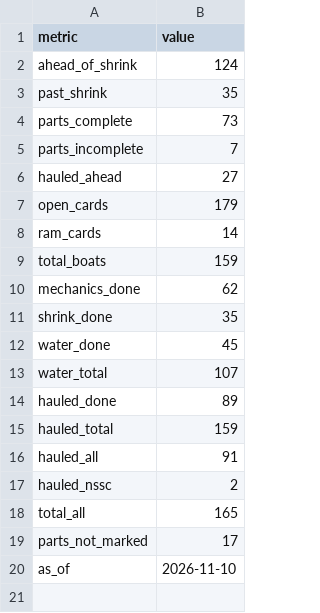
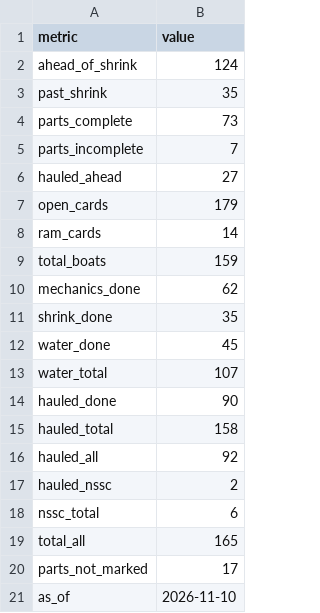
Before and after one commit to loumcp/crew-board, a CSV file: data/kpis.csv, drawn as a sheet.

```diff
--- a/data/kpis.csv
+++ b/data/kpis.csv
@@ -13,6 +13,7 @@ water_done,45
 water_total,107
-hauled_done,89
-hauled_total,159
-hauled_all,91
+hauled_done,90
+hauled_total,158
+hauled_all,92
 hauled_nssc,2
+nssc_total,6
 total_all,165
```
Also changed, not shown: kpis.csv, 3 other files.
